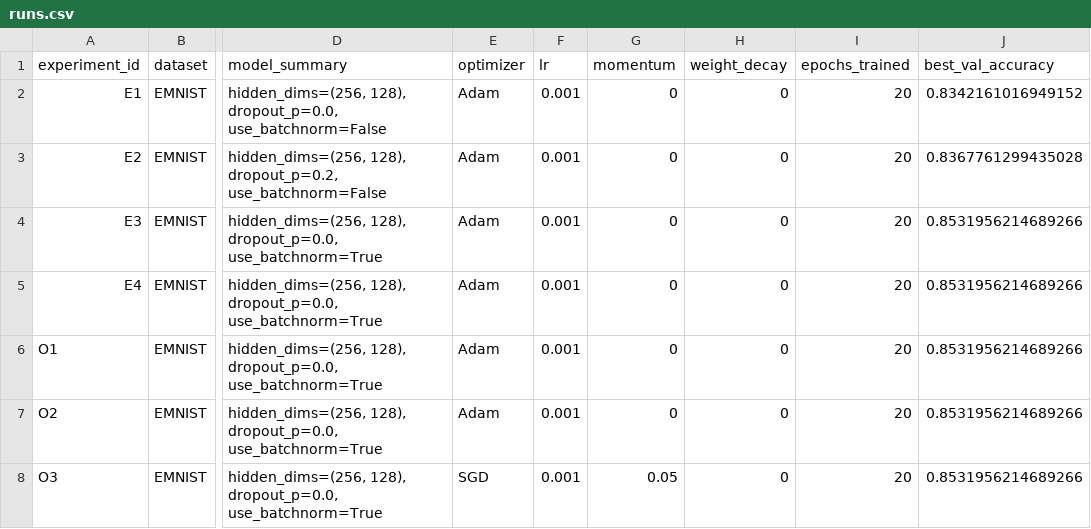
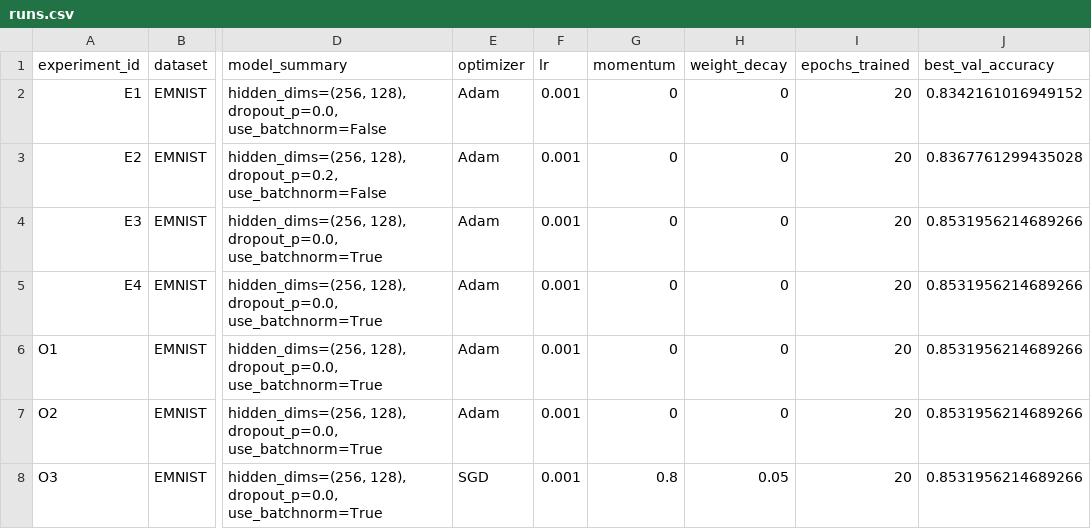
Before and after one commit to CircleCube89/didactic-pancake-AI-stuff, a CSV file: homeworks/HW08-09/artifacts/runs.csv, drawn as a sheet; only a part is shown, gaps mark what is left out; the diff names each change by its address in the sheet, - before the commit and + after, or states it on an @@ line.

```diff
--- a/homeworks/HW08-09/artifacts/runs.csv
+++ b/homeworks/HW08-09/artifacts/runs.csv
-G8 (momentum): 0.05
+G8 (momentum): 0.8
-H8 (weight_decay): 0
+H8 (weight_decay): 0.05
```
Also changed, not shown: 1 other file.
